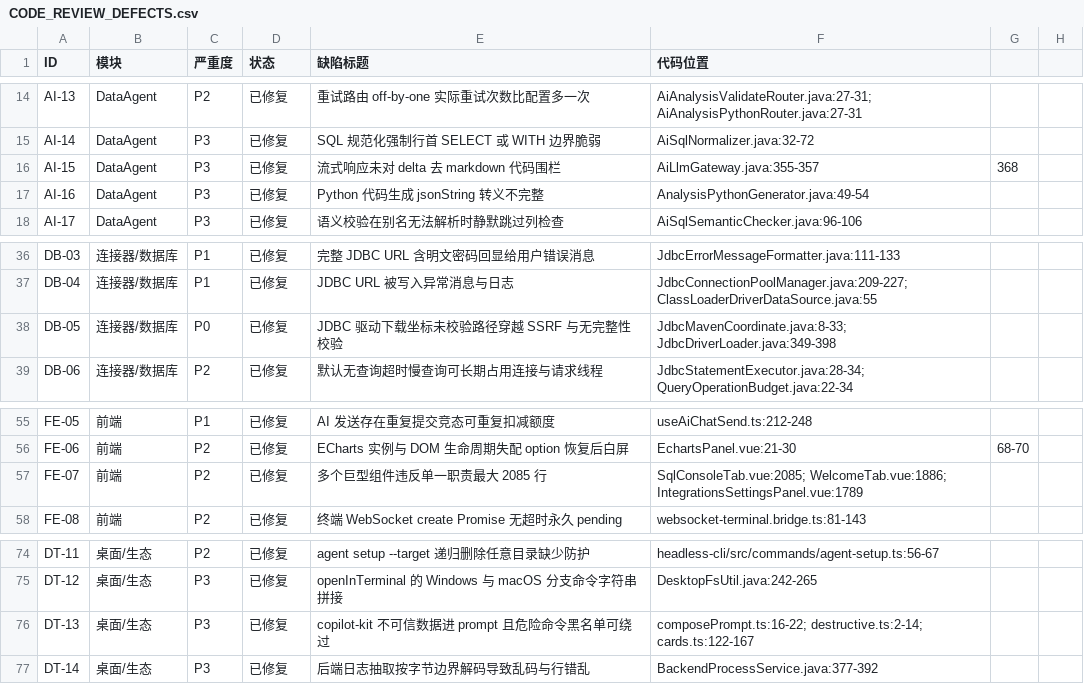
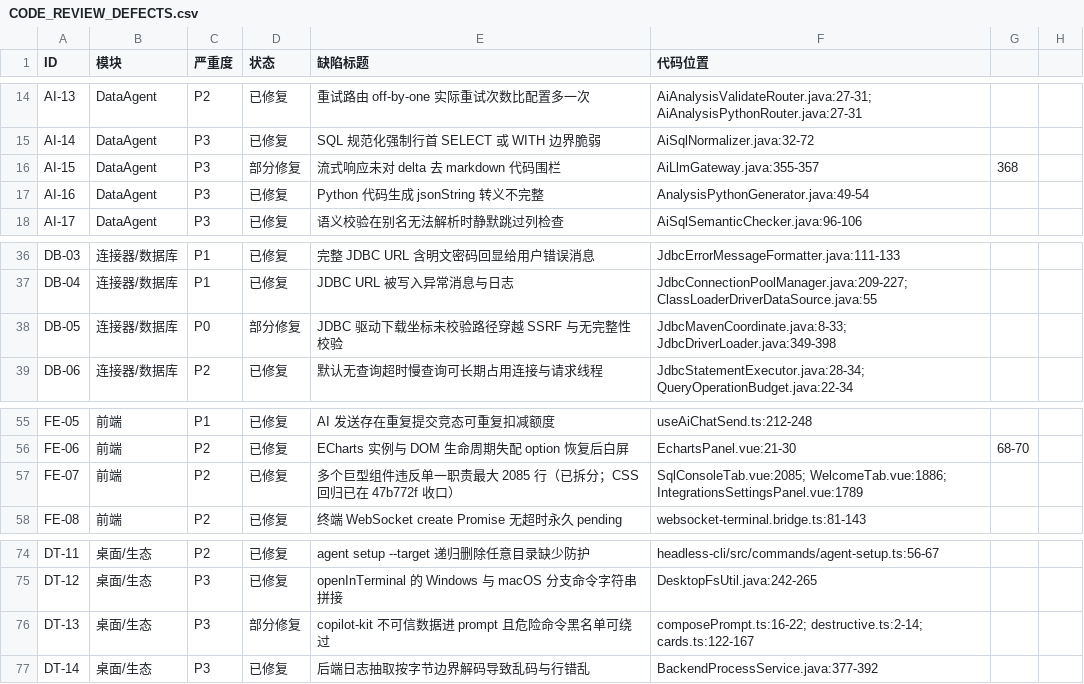
Before and after one commit to gouyehappy/datawise-pro, a CSV file: CODE_REVIEW_DEFECTS.csv, drawn as a sheet; only a part is shown, gaps mark what is left out; the diff covers the shown part only.

```diff
--- a/CODE_REVIEW_DEFECTS.csv
+++ b/CODE_REVIEW_DEFECTS.csv
@@ -15,3 +15,3 @@ AI-13,DataAgent,P2,已修复,重试路由 off-by-one 实际重试次数比配置
 AI-14,DataAgent,P3,已修复,SQL 规范化强制行首 SELECT 或 WITH 边界脆弱,AiSqlNormalizer.java:32-72
-AI-15,DataAgent,P3,已修复,流式响应未对 delta 去 markdown 代码围栏,AiLlmGateway.java:355-357,368
+AI-15,DataAgent,P3,部分修复,流式响应未对 delta 去 markdown 代码围栏,AiLlmGateway.java:355-357,368
 AI-16,DataAgent,P3,已修复,Python 代码生成 jsonString 转义不完整,AnalysisPythonGenerator.java:49-54
@@ -37,3 +37,3 @@ DB-03,连接器/数据库,P1,已修复,完整 JDBC URL 含明文密码回显给
 DB-04,连接器/数据库,P1,已修复,JDBC URL 被写入异常消息与日志,JdbcConnectionPoolManager.java:209-227; ClassLoaderDriverDataSource.java:55
-DB-05,连接器/数据库,P0,已修复,JDBC 驱动下载坐标未校验路径穿越 SSRF 与无完整性校验,JdbcMavenCoordinate.java:8-33; JdbcDriverLoader.java:349-398
+DB-05,连接器/数据库,P0,部分修复,JDBC 驱动下载坐标未校验路径穿越 SSRF 与无完整性校验,JdbcMavenCoordinate.java:8-33; JdbcDriverLoader.java:349-398
 DB-06,连接器/数据库,P2,已修复,默认无查询超时慢查询可长期占用连接与请求线程,JdbcStatementExecutor.java:28-34; QueryOperationBudget.java:22-34
@@ -56,3 +56,3 @@ FE-05,前端,P1,已修复,AI 发送存在重复提交竞态可重复扣减额度
 FE-06,前端,P2,已修复,ECharts 实例与 DOM 生命周期失配 option 恢复后白屏,EchartsPanel.vue:21-30,68-70
-FE-07,前端,P2,已修复,多个巨型组件违反单一职责最大 2085 行,SqlConsoleTab.vue:2085; WelcomeTab.vue:1886; IntegrationsSettingsPanel.vue:1789
+FE-07,前端,P2,已修复,多个巨型组件违反单一职责最大 2085 行（已拆分；CSS 回归已在 47b772f 收口）,SqlConsoleTab.vue:2085; WelcomeTab.vue:1886; IntegrationsSettingsPanel.vue:1789
 FE-08,前端,P2,已修复,终端 WebSocket create Promise 无超时永久 pending,websocket-terminal.bridge.ts:81-143
@@ -75,3 +75,3 @@ DT-11,桌面/生态,P2,已修复,agent setup --target 递归删除任意目录
 DT-12,桌面/生态,P3,已修复,openInTerminal 的 Windows 与 macOS 分支命令字符串拼接,DesktopFsUtil.java:242-265
-DT-13,桌面/生态,P3,已修复,copilot-kit 不可信数据进 prompt 且危险命令黑名单可绕过,composePrompt.ts:16-22; destructive.ts:2-14; cards.ts:122-167
+DT-13,桌面/生态,P3,部分修复,copilot-kit 不可信数据进 prompt 且危险命令黑名单可绕过,composePrompt.ts:16-22; destructive.ts:2-14; cards.ts:122-167
 DT-14,桌面/生态,P3,已修复,后端日志抽取按字节边界解码导致乱码与行错乱,BackendProcessService.java:377-392
```
Also changed, not shown: 10 edited cells elsewhere in this file, 2 other files.
